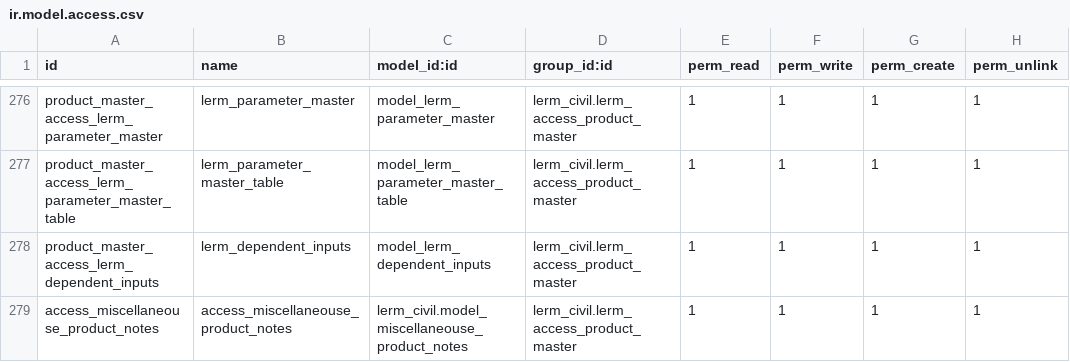
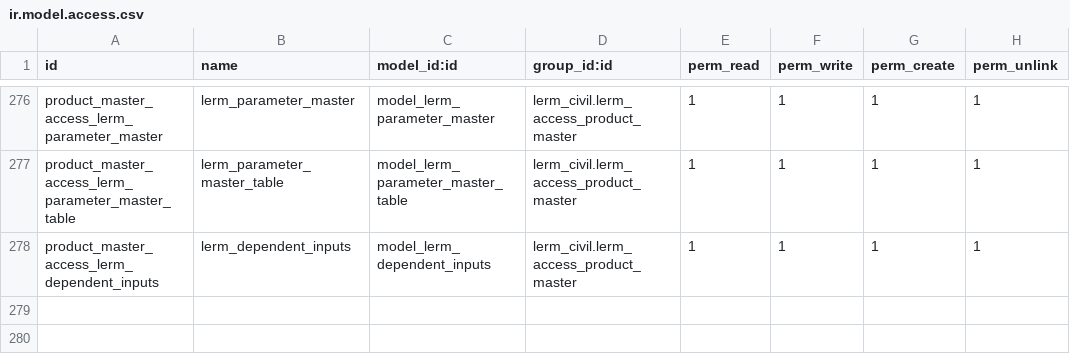
Before and after one commit to Usman-Shaikhnag/lerm_civil_products, a CSV file: lerm_civil/security/ir.model.access.csv, drawn as a sheet; only a part is shown, gaps mark what is left out.

```diff
--- a/lerm_civil/security/ir.model.access.csv
+++ b/lerm_civil/security/ir.model.access.csv
@@ -278,2 +278 @@ product_master_access_lerm_parameter_master_table,lerm_parameter_master_table,mo
 product_master_access_lerm_dependent_inputs,lerm_dependent_inputs,model_lerm_dependent_inputs,lerm_civil.lerm_access_product_master,1,1,1,1
-access_miscellaneouse_product_notes,access_miscellaneouse_product_notes,lerm_civil.model_miscellaneouse_product_notes,lerm_civil.lerm_access_product_master,1,1,1,1
```
Also changed, not shown: fly_ash/security/ir.model.access.csv, paver_block/security/ir.model.access.csv, 3 other files.
